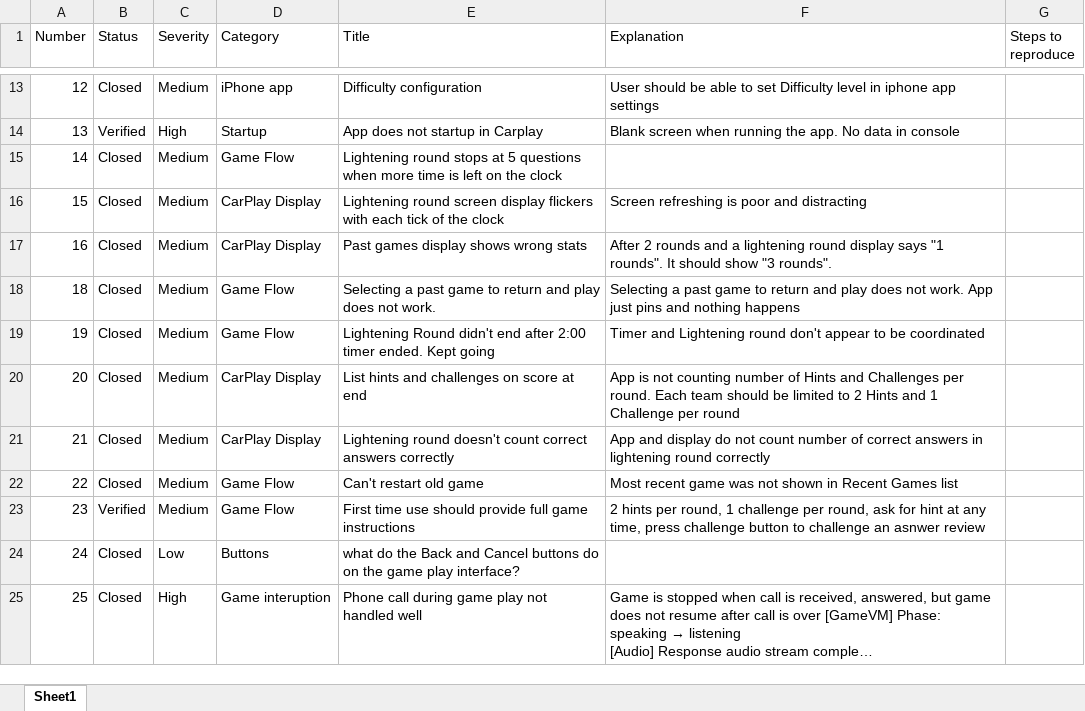
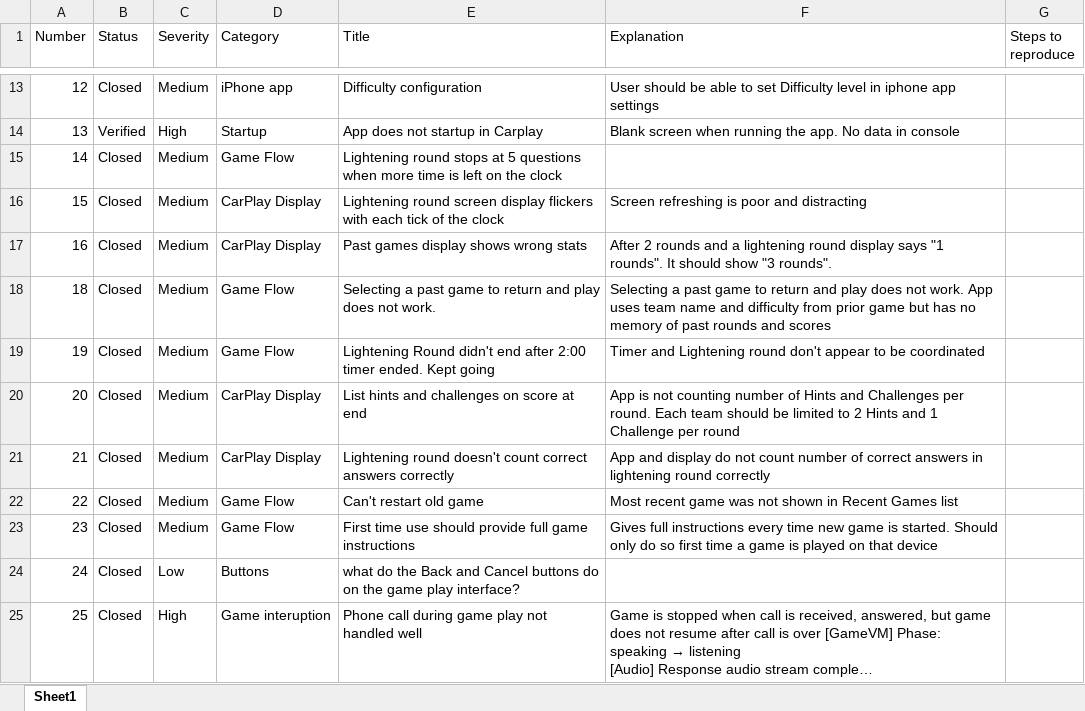
Before and after one commit to tedmorgan/Roadtrip-Trivia, an Excel workbook: Roadtrip Trivia Bug Tracking.xlsx, sheet Sheet1, drawn as a sheet; only a part is shown, gaps mark what is left out; long unchanged cells end in …; values as stored, in another font and other column widths than the file's, no borders; conditional formats not drawn; the diff covers the shown part only; the diff names each change by its address in the sheet, - before the commit and + after, or states it on an @@ line.

```diff
--- a/Roadtrip Trivia Bug Tracking.xlsx (sheet Sheet1)
+++ b/Roadtrip Trivia Bug Tracking.xlsx (sheet Sheet1)
-F18 (Explanation): …work. App just pins and nothing happens
+F18 (Explanation): …work. App uses team name and difficulty from prior game but has no memory of past rounds and scores
-B23 (Status): Verified
+B23 (Status): Closed
-F23 (Explanation): 2 hints per round, 1 challenge per round, ask for hint at any time, press challenge button to challenge an asnwer review
+F23 (Explanation): Gives full instructions every time new game is started. Should only do so first time a game is played on that device
```
Also changed, not shown: 7 edited cells elsewhere in this sheet, 2 other files.
